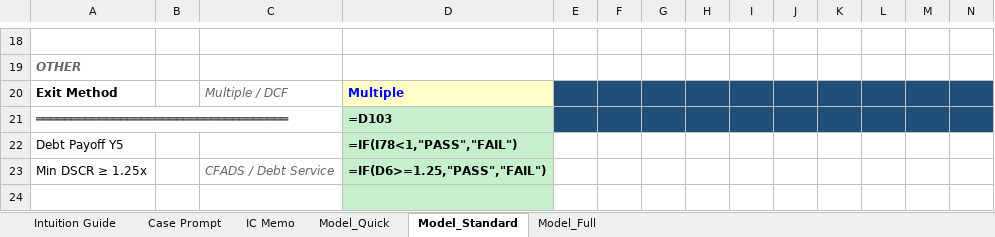
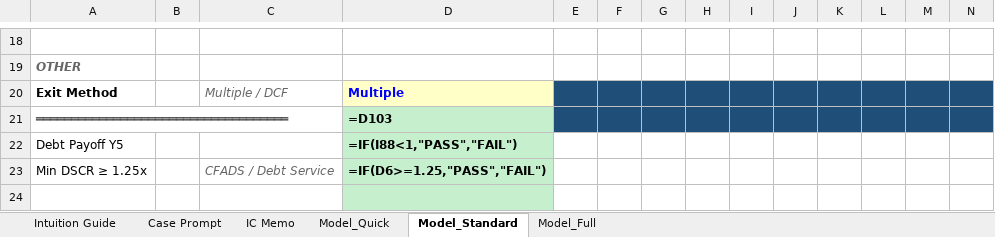
Before and after one commit to aktbd/dcf-modeling, an Excel workbook: deliverables/deliverables-20260120-0030/Drill_5_Midstream.xlsx, sheet Model_Standard, drawn as a sheet; only a part is shown, gaps mark what is left out; values as stored, in another font and other column widths than the file's, no borders; formulas without a stored value are shown as written; the diff names each change by its address in the sheet, - before the commit and + after, or states it on an @@ line.

```diff
--- a/deliverables/deliverables-20260120-0030/Drill_5_Midstream.xlsx (sheet Model_Standard)
+++ b/deliverables/deliverables-20260120-0030/Drill_5_Midstream.xlsx (sheet Model_Standard)
-D22: =IF(I78<1,"PASS","FAIL")
+D22: =IF(I88<1,"PASS","FAIL")
```
Also changed, not shown: deliverables/deliverables-20260120-0030/Drill_2_Peaker.xlsx, deliverables/deliverables-20260120-0030/Drill_3_SolarBESS.xlsx, 8 other files.
